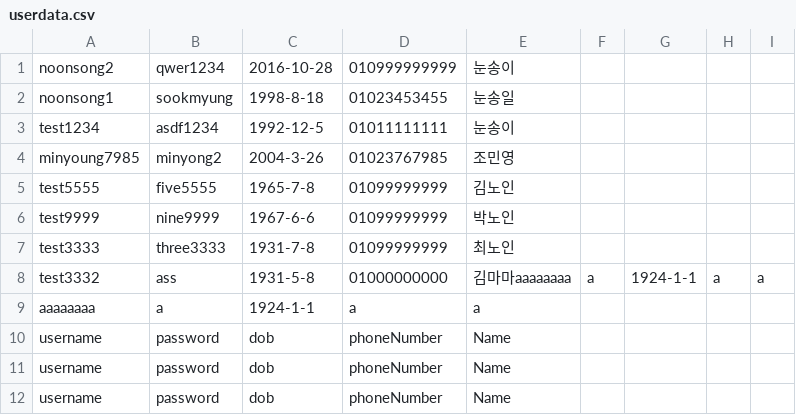
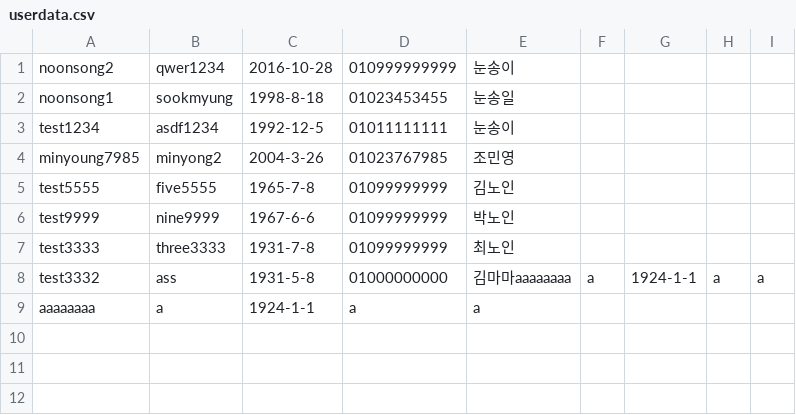
Before and after one commit to kforpp0121/OOP_Kiosk_Project, a CSV file: LibraryKiosk/csv/userdata.csv, drawn as a sheet; the diff names each change by its address in the sheet, - before the commit and + after, or states it on an @@ line.

Commit message:
Update userdata.csv

```diff
--- a/LibraryKiosk/csv/userdata.csv
+++ b/LibraryKiosk/csv/userdata.csv
-row 10: username | password | dob | phoneNumber | Name
-row 11: username | password | dob | phoneNumber | Name
-row 12: username | password | dob | phoneNumber | Name
```
